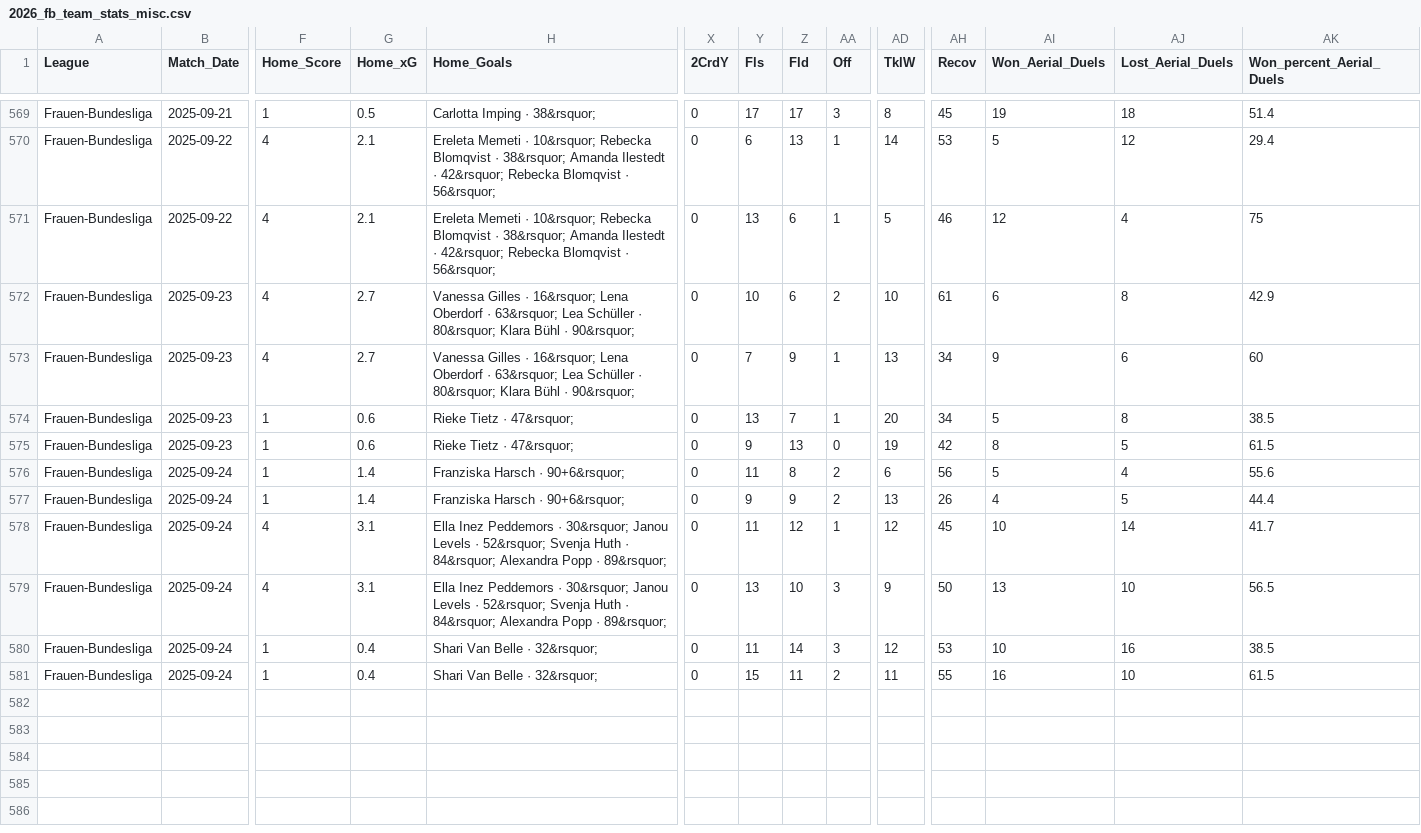
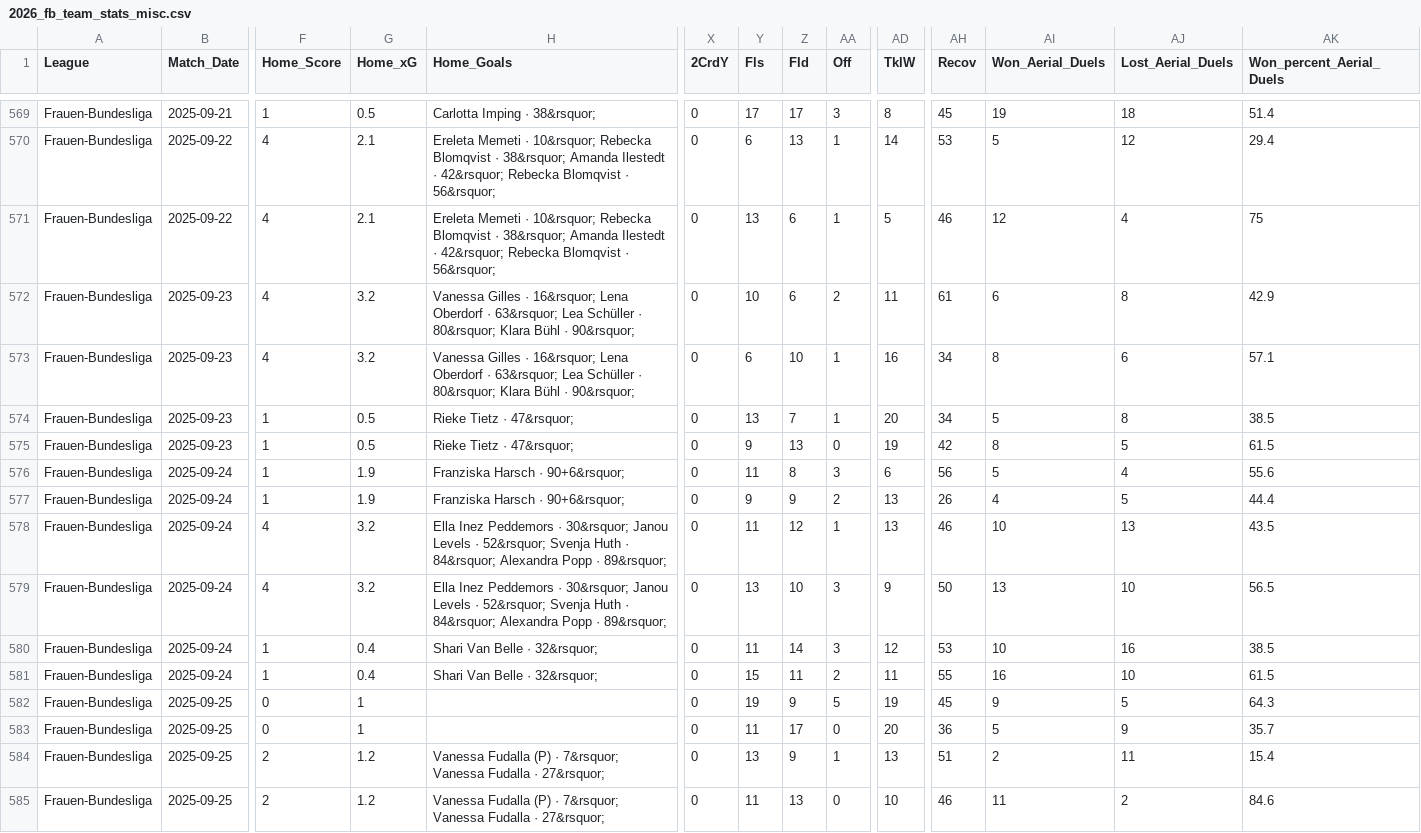
Before and after one commit to sznajdr/fb1, a CSV file: 2026_fb_team_stats_misc.csv, drawn as a sheet; only a part is shown, gaps mark what is left out; rows hold the shown columns only; the diff names each change by its address in the sheet, - before the commit and + after, or states it on an @@ line.

Commit message:
Update 2026_fb_team_stats_misc.csv from Colab

```diff
--- a/2026_fb_team_stats_misc.csv
+++ b/2026_fb_team_stats_misc.csv
-G572:G573 (Home_xG): 2.7
+G572:G573 (Home_xG): 3.2
-AD572 (TklW): 10
+AD572 (TklW): 11
-Y573 (Fls): 7
+Y573 (Fls): 6
-Z573 (Fld): 9
+Z573 (Fld): 10
-AD573 (TklW): 13
+AD573 (TklW): 16
-AI573 (Won_Aerial_Duels): 9
+AI573 (Won_Aerial_Duels): 8
-AK573 (Won_percent_Aerial_Duels): 60
+AK573 (Won_percent_Aerial_Duels): 57.1
-G574:G575 (Home_xG): 0.6
+G574:G575 (Home_xG): 0.5
-G576:G577 (Home_xG): 1.4
+G576:G577 (Home_xG): 1.9
-AA576 (Off): 2
+AA576 (Off): 3
-G578:G579 (Home_xG): 3.1
+G578:G579 (Home_xG): 3.2
-AD578 (TklW): 12
+AD578 (TklW): 13
-AH578 (Recov): 45
+AH578 (Recov): 46
-AJ578 (Lost_Aerial_Duels): 14
+AJ578 (Lost_Aerial_Duels): 13
-AK578 (Won_percent_Aerial_Duels): 41.7
+AK578 (Won_percent_Aerial_Duels): 43.5
+row 582: Frauen-Bundesliga | 2025-09-25 | 0 | 1 |  | 0 | 19 | 9 | 5 | 19 | 45 | 9 | 5 | 64.3
+row 583: Frauen-Bundesliga | 2025-09-25 | 0 | 1 |  | 0 | 11 | 17 | 0 | 20 | 36 | 5 | 9 | 35.7
+row 584: Frauen-Bundesliga | 2025-09-25 | 2 | 1.2 | Vanessa Fudalla (P) · 7&rsquor; Vanessa Fudalla · 27&rsquor; | 0 | 13 | 9 | 1 | 13 | 51 | 2 | 11 | 15.4
+row 585: Frauen-Bundesliga | 2025-09-25 | 2 | 1.2 | Vanessa Fudalla (P) · 7&rsquor; Vanessa Fudalla · 27&rsquor; | 0 | 11 | 13 | 0 | 10 | 46 | 11 | 2 | 84.6
```
